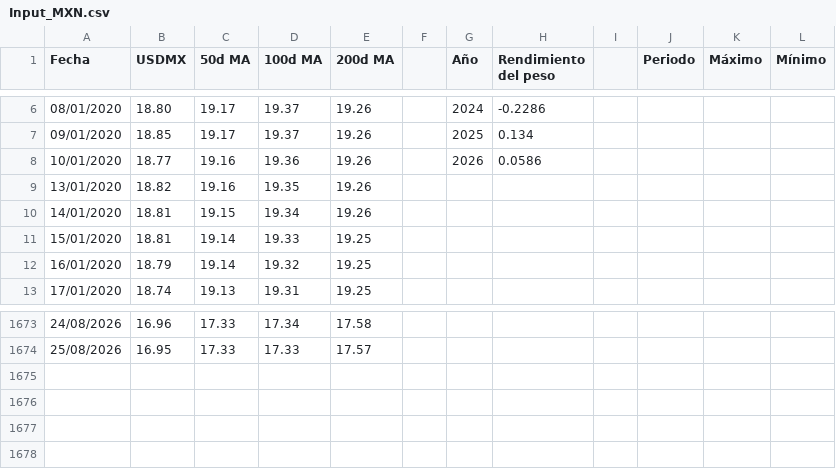
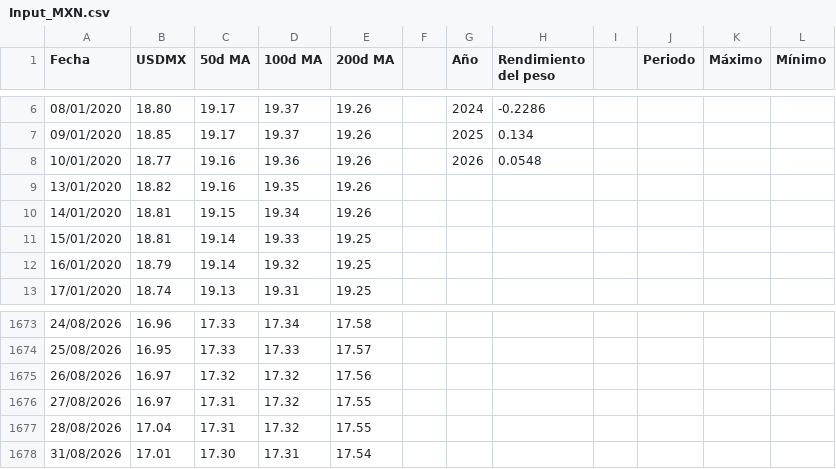
Before and after one commit to davidrouxf/FB-Market-tracker, a CSV file: Input_MXN.csv, drawn as a sheet; only a part is shown, gaps mark what is left out.

```diff
--- a/Input_MXN.csv
+++ b/Input_MXN.csv
@@ -7,3 +7,3 @@
 09/01/2020,18.85,19.17,19.37,19.26,,2025,0.134,,,,
-10/01/2020,18.77,19.16,19.36,19.26,,2026,0.0586,,,,
+10/01/2020,18.77,19.16,19.36,19.26,,2026,0.0548,,,,
 13/01/2020,18.82,19.16,19.35,19.26,,,,,,,
@@ -1674 +1674,5 @@
 25/08/2026,16.95,17.33,17.33,17.57,,,,,,,
+26/08/2026,16.97,17.32,17.32,17.56,,,,,,,
+27/08/2026,16.97,17.31,17.32,17.55,,,,,,,
+28/08/2026,17.04,17.31,17.32,17.55,,,,,,,
+31/08/2026,17.01,17.30,17.31,17.54,,,,,,,
```
Also changed, not shown: Input_US_Macro.csv, Input_US_Rates.csv.
